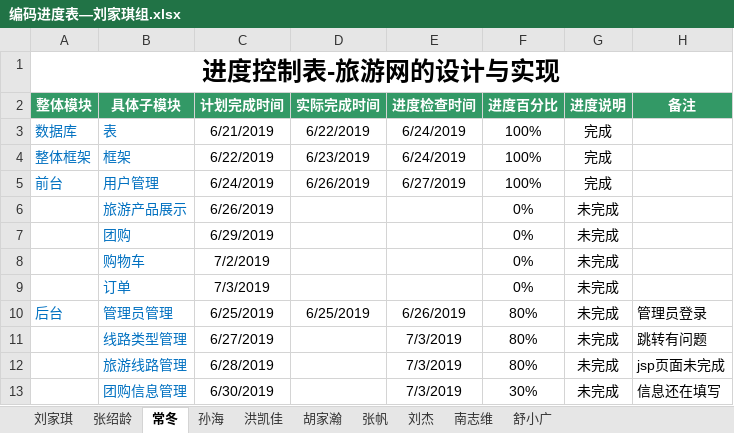
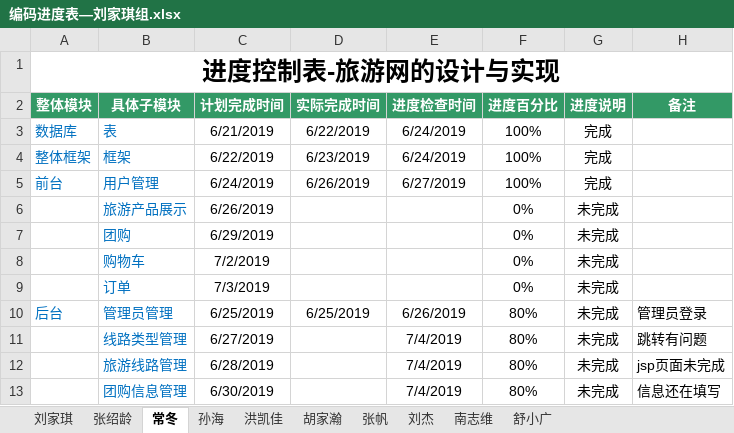
Before and after one commit to hgkj-rj/hgkj_01, an Excel workbook: 刘家琪/编码进度表—刘家琪组.xlsx, sheet 常冬, drawn as a sheet; values as stored, in another font and other column widths than the file's, no borders; the diff names each change by its address in the sheet, - before the commit and + after, or states it on an @@ line.

```diff
--- a/刘家琪/编码进度表—刘家琪组.xlsx (sheet 常冬)
+++ b/刘家琪/编码进度表—刘家琪组.xlsx (sheet 常冬)
-E11:E13 (进度检查时间): 7/3/2019
+E11:E13 (进度检查时间): 7/4/2019
-F13 (进度百分比): 30%
+F13 (进度百分比): 80%
```
Also changed, not shown: sheet 张帆, sheet 南志维, sheet 洪凯佳, sheet 刘杰, sheet 孙海, sheet 刘家琪, 3 more sheets.
